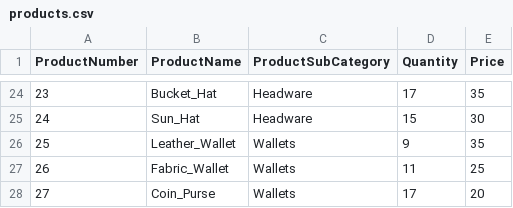
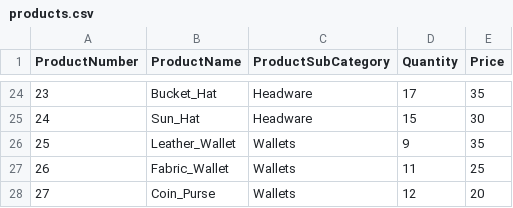
Before and after one commit to 0xRa1n/POSSystem, a CSV file: database/products.csv, drawn as a sheet; only a part is shown, gaps mark what is left out.

```diff
--- a/database/products.csv
+++ b/database/products.csv
@@ -27,2 +27,2 @@ ProductNumber,ProductName,ProductSubCategory,Quantity,Price
 26,Fabric_Wallet,Wallets,11,25
-27,Coin_Purse,Wallets,17,20
+27,Coin_Purse,Wallets,12,20
```
Also changed, not shown: 3 other files.
